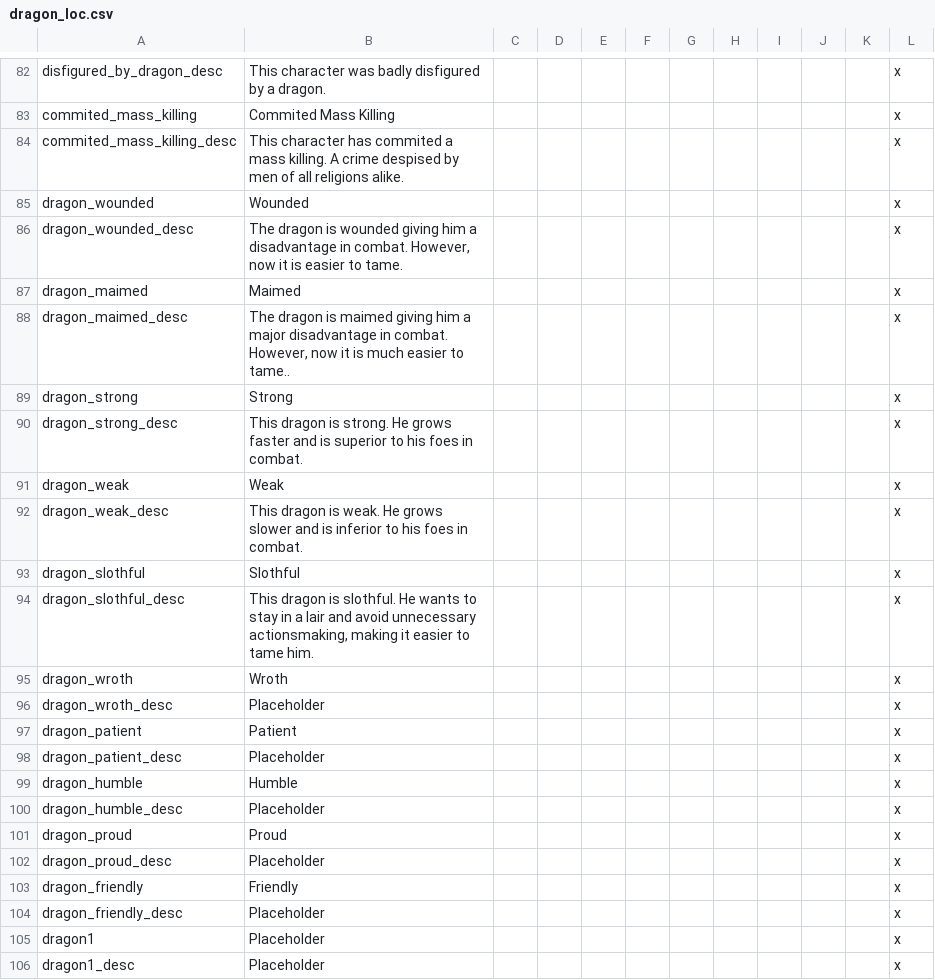
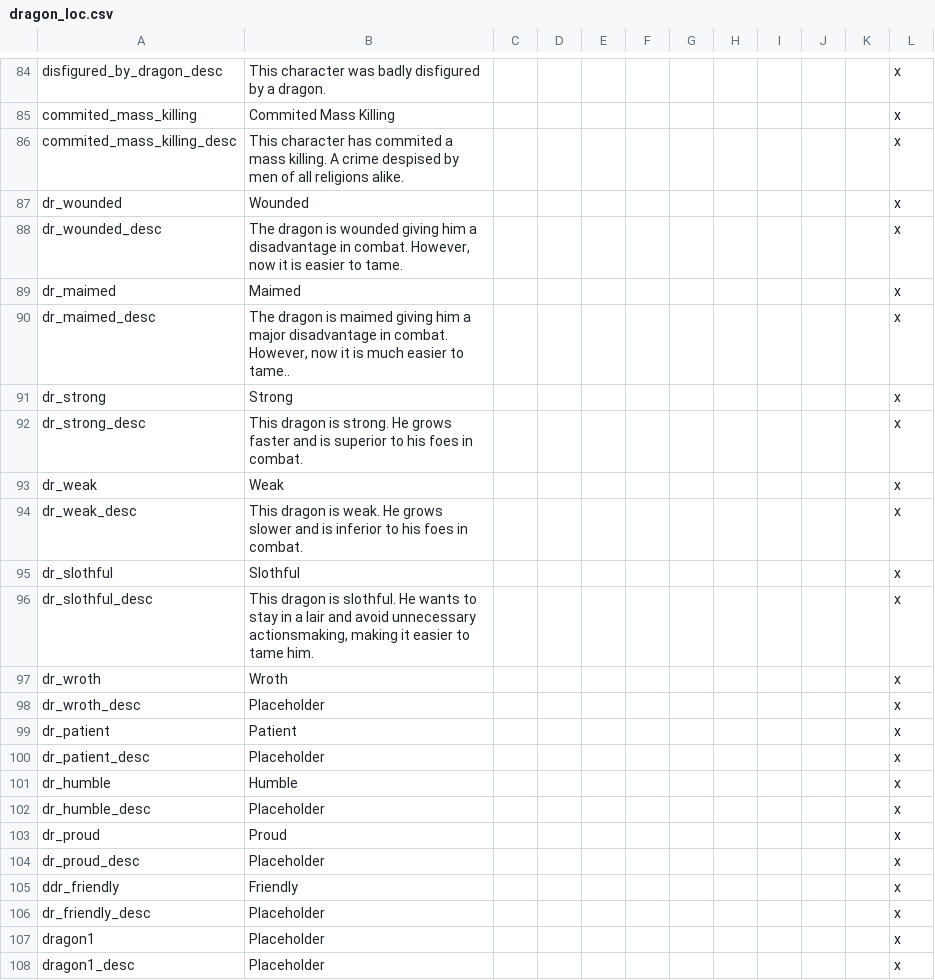
Before and after one commit to RowanMaBoot/SevenKingdoms-master, a CSV file: Personal Folders/TitanRouge's chest/Dragon engine stuff/The_Seven_Kingdoms_dragon_engine/localisation/dragon_loc.csv, drawn as a sheet; only a part is shown, gaps mark what is left out; the diff covers the shown part only.

```diff
--- a/Personal Folders/TitanRouge's chest/Dragon engine stuff/The_Seven_Kingdoms_dragon_engine/localisation/dragon_loc.csv
+++ b/Personal Folders/TitanRouge's chest/Dragon engine stuff/The_Seven_Kingdoms_dragon_engine/localisation/dragon_loc.csv
@@ -84,22 +86,22 @@ commited_mass_killing;Commited Mass Killing;;;;;;;;;;x
 commited_mass_killing_desc;This character has commited a mass killing. A crime despised by men of all religions alike.;;;;;;;;;;x
-dragon_wounded;Wounded;;;;;;;;;;x
-dragon_wounded_desc;The dragon is wounded giving him a disadvantage in combat. However, now it is easier to tame.;;;;;;;;;;x
-dragon_maimed;Maimed;;;;;;;;;;x
-dragon_maimed_desc;The dragon is maimed giving him a major disadvantage in combat. However, now it is much easier to tame..;;;;;;;;;;x
-dragon_strong;Strong;;;;;;;;;;x
-dragon_strong_desc;This dragon is strong. He grows faster and is superior to his foes in combat.;;;;;;;;;;x
-dragon_weak;Weak;;;;;;;;;;x
-dragon_weak_desc;This dragon is weak. He grows slower and is inferior to his foes in combat.;;;;;;;;;;x
-dragon_slothful;Slothful;;;;;;;;;;x
-dragon_slothful_desc;This dragon is slothful. He wants to stay in a lair and avoid unnecessary actionsmaking, making it easier to tame him.;;;;;;;;;;x
-dragon_wroth;Wroth;;;;;;;;;;x
-dragon_wroth_desc;Placeholder;;;;;;;;;;x
-dragon_patient;Patient;;;;;;;;;;x
-dragon_patient_desc;Placeholder;;;;;;;;;;x
-dragon_humble;Humble;;;;;;;;;;x
-dragon_humble_desc;Placeholder;;;;;;;;;;x
-dragon_proud;Proud;;;;;;;;;;x
-dragon_proud_desc;Placeholder;;;;;;;;;;x
-dragon_friendly;Friendly;;;;;;;;;;x
-dragon_friendly_desc;Placeholder;;;;;;;;;;x
+dr_wounded;Wounded;;;;;;;;;;x
+dr_wounded_desc;The dragon is wounded giving him a disadvantage in combat. However, now it is easier to tame.;;;;;;;;;;x
+dr_maimed;Maimed;;;;;;;;;;x
+dr_maimed_desc;The dragon is maimed giving him a major disadvantage in combat. However, now it is much easier to tame..;;;;;;;;;;x
+dr_strong;Strong;;;;;;;;;;x
+dr_strong_desc;This dragon is strong. He grows faster and is superior to his foes in combat.;;;;;;;;;;x
+dr_weak;Weak;;;;;;;;;;x
+dr_weak_desc;This dragon is weak. He grows slower and is inferior to his foes in combat.;;;;;;;;;;x
+dr_slothful;Slothful;;;;;;;;;;x
+dr_slothful_desc;This dragon is slothful. He wants to stay in a lair and avoid unnecessary actionsmaking, making it easier to tame him.;;;;;;;;;;x
+dr_wroth;Wroth;;;;;;;;;;x
+dr_wroth_desc;Placeholder;;;;;;;;;;x
+dr_patient;Patient;;;;;;;;;;x
+dr_patient_desc;Placeholder;;;;;;;;;;x
+dr_humble;Humble;;;;;;;;;;x
+dr_humble_desc;Placeholder;;;;;;;;;;x
+dr_proud;Proud;;;;;;;;;;x
+dr_proud_desc;Placeholder;;;;;;;;;;x
+ddr_friendly;Friendly;;;;;;;;;;x
+dr_friendly_desc;Placeholder;;;;;;;;;;x
 dragon1;Placeholder;;;;;;;;;;x
```
Also changed, not shown: 4 added rows, 2 removed rows and 2 edited cells elsewhere in this file, 9 other files.
